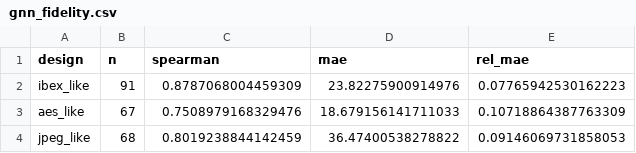
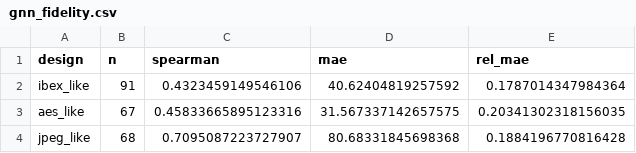
Before and after one commit to AIscend-Research/macrobalme, a CSV file: outputs/tables/gnn_fidelity.csv, drawn as a sheet.

```diff
--- a/outputs/tables/gnn_fidelity.csv
+++ b/outputs/tables/gnn_fidelity.csv
@@ -1,4 +1,4 @@
 design,n,spearman,mae,rel_mae
-ibex_like,91,0.8787068004459309,23.82275900914976,0.07765942530162223
-aes_like,67,0.7508979168329476,18.679156141711033,0.10718864387763309
-jpeg_like,68,0.8019238844142459,36.47400538278822,0.09146069731858053
+ibex_like,91,0.4323459149546106,40.62404819257592,0.1787014347984364
+aes_like,67,0.45833665895123316,31.567337142657575,0.20341302318156035
+jpeg_like,68,0.7095087223727907,80.68331845698368,0.1884196770816428
```
Also changed, not shown: outputs/artifact_index.csv, 41 other files.
